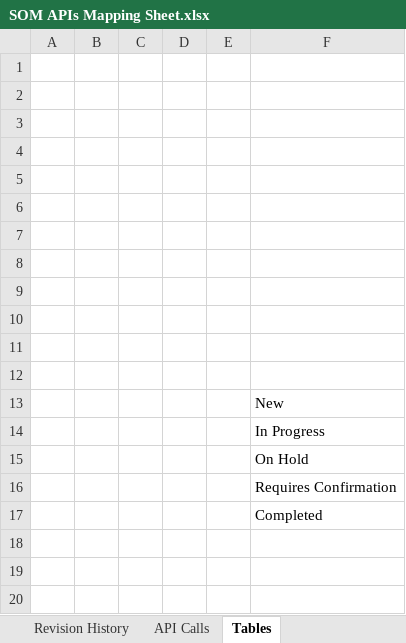
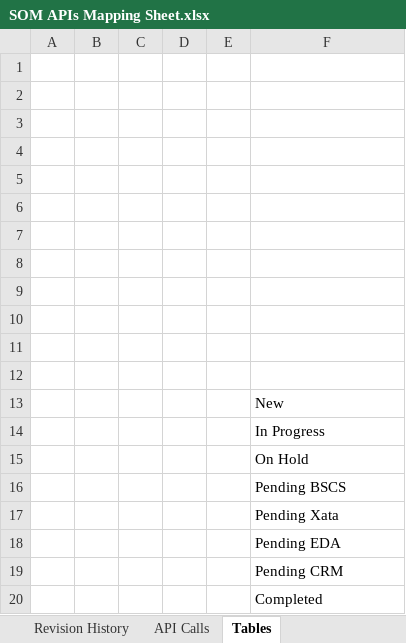
Before and after one commit to ismailzein83/vr, an Excel workbook: SOM/Documents/SOM/SOM APIs Mapping Sheet.xlsx, sheet Tables, drawn as a sheet; values as stored, in another font and other column widths than the file's, no borders; the diff names each change by its address in the sheet, - before the commit and + after, or states it on an @@ line.

Commit message:
updating the status in SOM APIs Mapping
git-tfs-id: [http://developmentvlan:8585/tfs/vanrise.collection]$/;C55357

```diff
--- a/SOM/Documents/SOM/SOM APIs Mapping Sheet.xlsx (sheet Tables)
+++ b/SOM/Documents/SOM/SOM APIs Mapping Sheet.xlsx (sheet Tables)
-F16: Requires Confirmation
+F16: Pending BSCS
+row 17:  |  |  |  |  | Pending Xata
+row 18:  |  |  |  |  | Pending EDA
+row 19:  |  |  |  |  | Pending CRM
```
